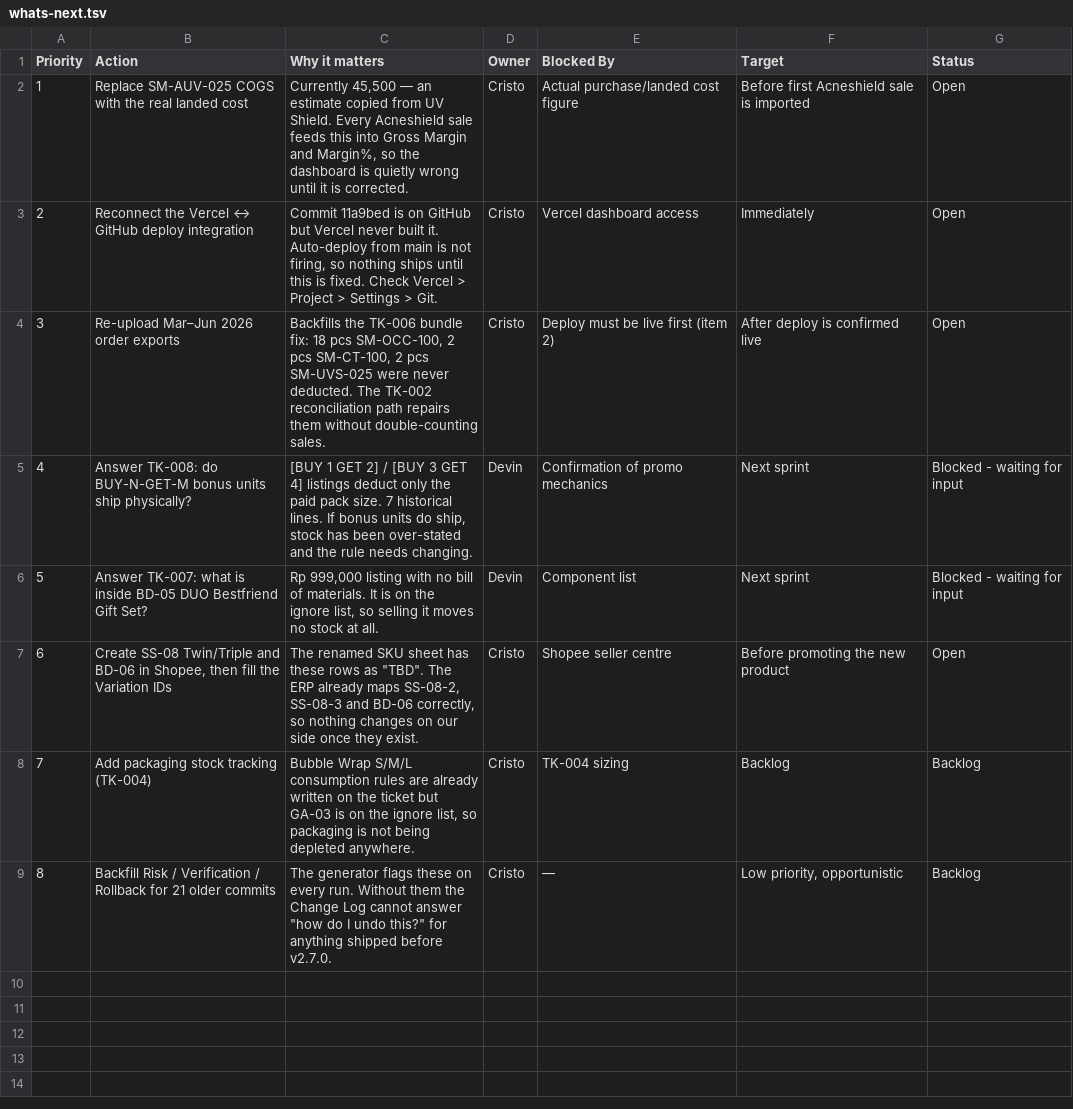
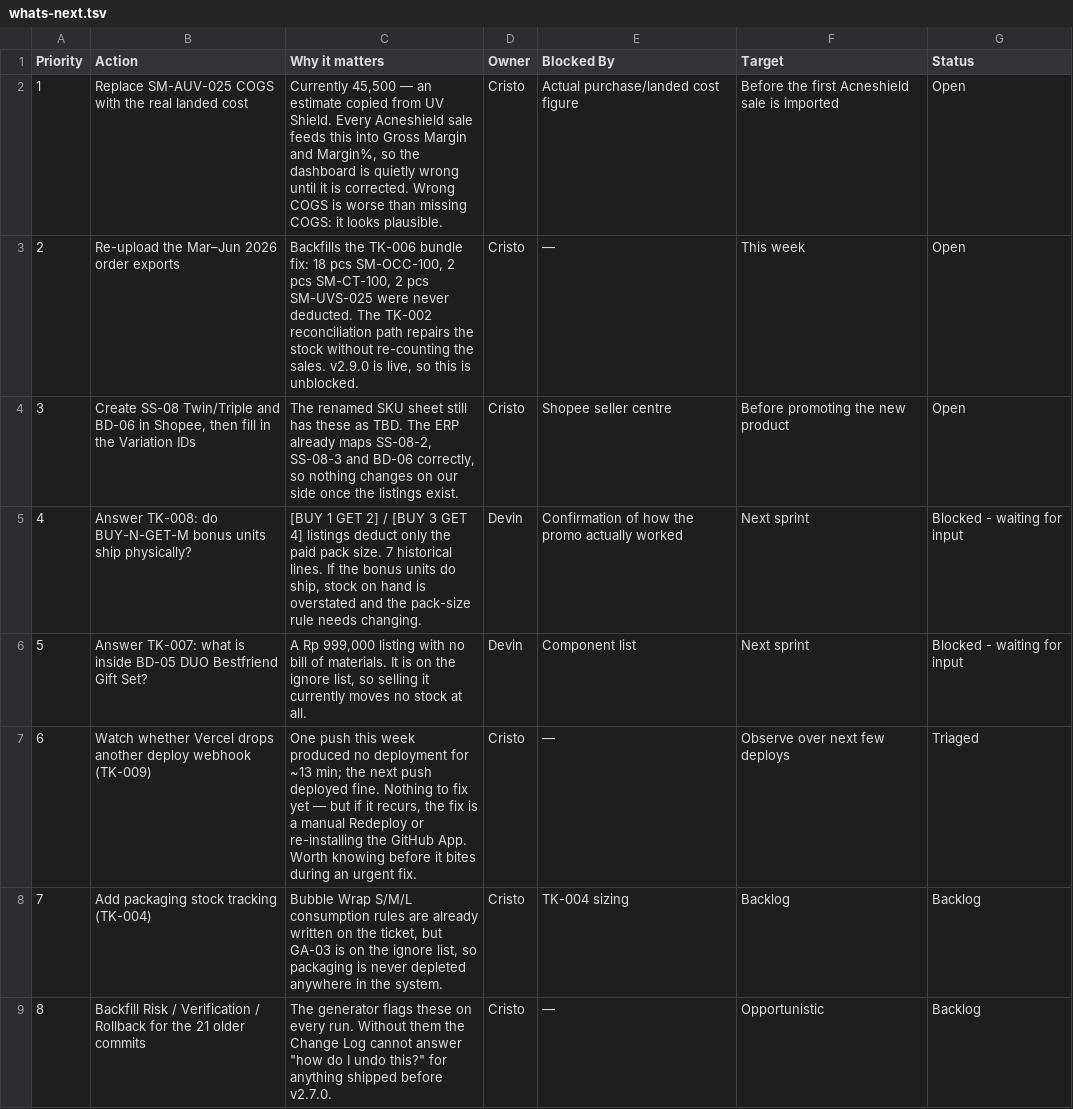
Before and after one commit to cristochandra/selfmology-erp, a TSV file: docs/sheet-exports/whats-next.tsv, drawn as a sheet.

```diff
--- a/docs/sheet-exports/whats-next.tsv
+++ b/docs/sheet-exports/whats-next.tsv
@@ -1,9 +1,9 @@
 Priority	Action	Why it matters	Owner	Blocked By	Target	Status
-1	Replace SM-AUV-025 COGS with the real landed cost	Currently 45,500 — an estimate copied from UV Shield. Every Acneshield sale feeds this into Gross Margin and Margin%, so the dashboard is quietly wrong until it is corrected.	Cristo	Actual purchase/landed cost figure	Before first Acneshield sale is imported	Open
-2	Reconnect the Vercel ↔ GitHub deploy integration	Commit 11a9bed is on GitHub but Vercel never built it. Auto-deploy from main is not firing, so nothing ships until this is fixed. Check Vercel > Project > Settings > Git.	Cristo	Vercel dashboard access	Immediately	Open
-3	Re-upload Mar–Jun 2026 order exports	Backfills the TK-006 bundle fix: 18 pcs SM-OCC-100, 2 pcs SM-CT-100, 2 pcs SM-UVS-025 were never deducted. The TK-002 reconciliation path repairs them without double-counting sales.	Cristo	Deploy must be live first (item 2)	After deploy is confirmed live	Open
-4	Answer TK-008: do BUY-N-GET-M bonus units ship physically?	[BUY 1 GET 2] / [BUY 3 GET 4] listings deduct only the paid pack size. 7 historical lines. If bonus units do ship, stock has been over-stated and the rule needs changing.	Devin	Confirmation of promo mechanics	Next sprint	Blocked - waiting for input
-5	Answer TK-007: what is inside BD-05 DUO Bestfriend Gift Set?	Rp 999,000 listing with no bill of materials. It is on the ignore list, so selling it moves no stock at all.	Devin	Component list	Next sprint	Blocked - waiting for input
-6	Create SS-08 Twin/Triple and BD-06 in Shopee, then fill the Variation IDs	The renamed SKU sheet has these rows as "TBD". The ERP already maps SS-08-2, SS-08-3 and BD-06 correctly, so nothing changes on our side once they exist.	Cristo	Shopee seller centre	Before promoting the new product	Open
-7	Add packaging stock tracking (TK-004)	Bubble Wrap S/M/L consumption rules are already written on the ticket but GA-03 is on the ignore list, so packaging is not being depleted anywhere.	Cristo	TK-004 sizing	Backlog	Backlog
-8	Backfill Risk / Verification / Rollback for 21 older commits	The generator flags these on every run. Without them the Change Log cannot answer "how do I undo this?" for anything shipped before v2.7.0.	Cristo	—	Low priority, opportunistic	Backlog
+1	Replace SM-AUV-025 COGS with the real landed cost	Currently 45,500 — an estimate copied from UV Shield. Every Acneshield sale feeds this into Gross Margin and Margin%, so the dashboard is quietly wrong until it is corrected. Wrong COGS is worse than missing COGS: it looks plausible.	Cristo	Actual purchase/landed cost figure	Before the first Acneshield sale is imported	Open
+2	Re-upload the Mar–Jun 2026 order exports	Backfills the TK-006 bundle fix: 18 pcs SM-OCC-100, 2 pcs SM-CT-100, 2 pcs SM-UVS-025 were never deducted. The TK-002 reconciliation path repairs the stock without re-counting the sales. v2.9.0 is live, so this is unblocked.	Cristo	—	This week	Open
+3	Create SS-08 Twin/Triple and BD-06 in Shopee, then fill in the Variation IDs	The renamed SKU sheet still has these as TBD. The ERP already maps SS-08-2, SS-08-3 and BD-06 correctly, so nothing changes on our side once the listings exist.	Cristo	Shopee seller centre	Before promoting the new product	Open
+4	Answer TK-008: do BUY-N-GET-M bonus units ship physically?	[BUY 1 GET 2] / [BUY 3 GET 4] listings deduct only the paid pack size. 7 historical lines. If the bonus units do ship, stock on hand is overstated and the pack-size rule needs changing.	Devin	Confirmation of how the promo actually worked	Next sprint	Blocked - waiting for input
+5	Answer TK-007: what is inside BD-05 DUO Bestfriend Gift Set?	A Rp 999,000 listing with no bill of materials. It is on the ignore list, so selling it currently moves no stock at all.	Devin	Component list	Next sprint	Blocked - waiting for input
+6	Watch whether Vercel drops another deploy webhook (TK-009)	One push this week produced no deployment for ~13 min; the next push deployed fine. Nothing to fix yet — but if it recurs, the fix is a manual Redeploy or re-installing the GitHub App. Worth knowing before it bites during an urgent fix.	Cristo	—	Observe over next few deploys	Triaged
+7	Add packaging stock tracking (TK-004)	Bubble Wrap S/M/L consumption rules are already written on the ticket, but GA-03 is on the ignore list, so packaging is never depleted anywhere in the system.	Cristo	TK-004 sizing	Backlog	Backlog
+8	Backfill Risk / Verification / Rollback for the 21 older commits	The generator flags these on every run. Without them the Change Log cannot answer "how do I undo this?" for anything shipped before v2.7.0.	Cristo	—	Opportunistic	Backlog
```
Also changed, not shown: docs/sheet-exports/change-log.tsv, docs/sheet-exports/release-log.tsv, 2 other files.
